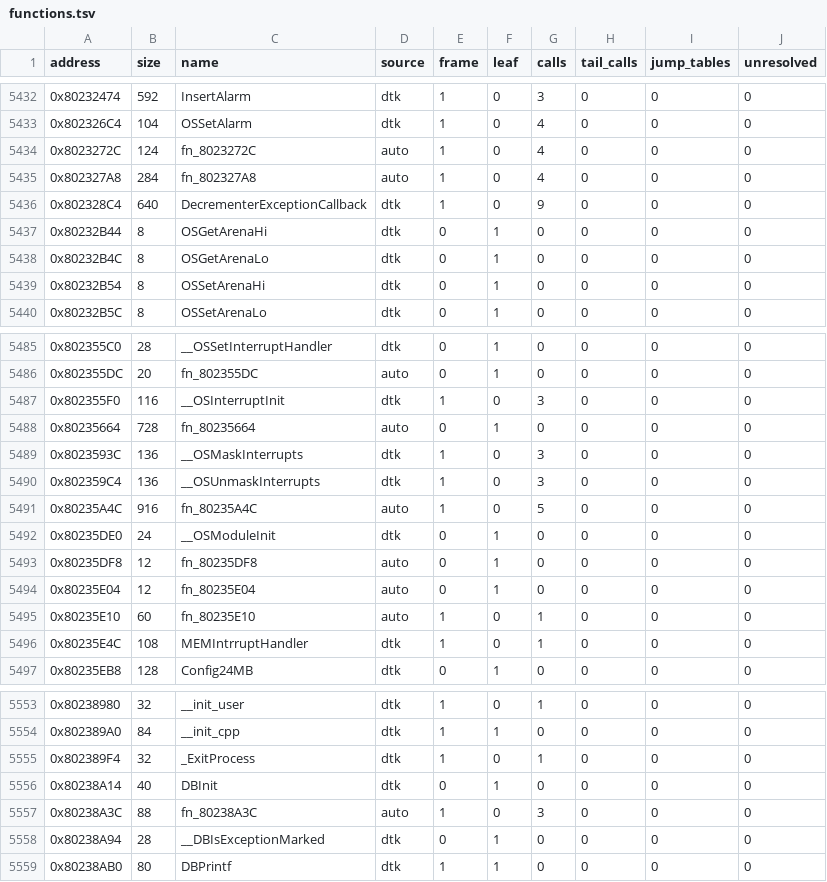
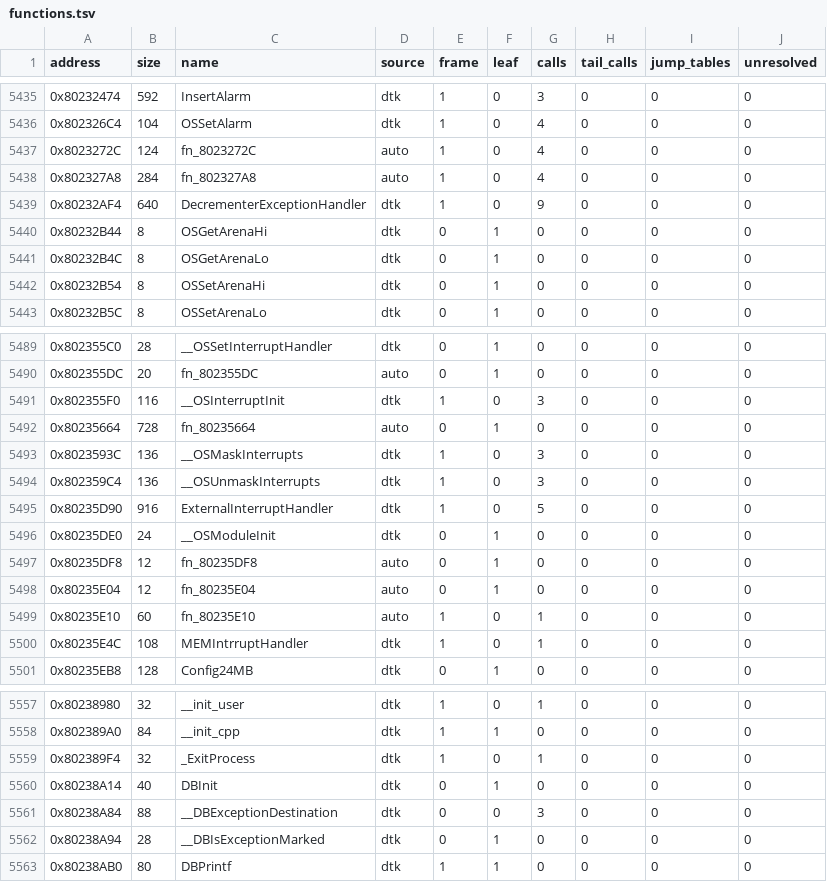
Before and after one commit to bmfrench89/skiesofarcadiadecomp, a TSV file: config/functions.tsv, drawn as a sheet; only a part is shown, gaps mark what is left out; the diff covers the shown part only.

```diff
--- a/config/functions.tsv
+++ b/config/functions.tsv
@@ -5435,3 +5438,3 @@ address	size	name	source	frame	leaf	calls	tail_calls	jump_tables	unresolved
 0x802327A8	284	fn_802327A8	auto	1	0	4	0	0	0
-0x802328C4	640	DecrementerExceptionCallback	dtk	1	0	9	0	0	0
+0x80232AF4	640	DecrementerExceptionHandler	dtk	1	0	9	0	0	0
 0x80232B44	8	OSGetArenaHi	dtk	0	1	0	0	0	0
@@ -5490,3 +5494,3 @@ address	size	name	source	frame	leaf	calls	tail_calls	jump_tables	unresolved
 0x802359C4	136	__OSUnmaskInterrupts	dtk	1	0	3	0	0	0
-0x80235A4C	916	fn_80235A4C	auto	1	0	5	0	0	0
+0x80235D90	916	ExternalInterruptHandler	dtk	1	0	5	0	0	0
 0x80235DE0	24	__OSModuleInit	dtk	0	1	0	0	0	0
@@ -5556,3 +5560,3 @@ address	size	name	source	frame	leaf	calls	tail_calls	jump_tables	unresolved
 0x80238A14	40	DBInit	dtk	0	1	0	0	0	0
-0x80238A3C	88	fn_80238A3C	auto	1	0	3	0	0	0
+0x80238A84	88	__DBExceptionDestination	dtk	0	0	3	0	0	0
 0x80238A94	28	__DBIsExceptionMarked	dtk	0	1	0	0	0	0
```
Also changed, not shown: 9 added rows and 3 edited cells elsewhere in this file, 4 other files.
